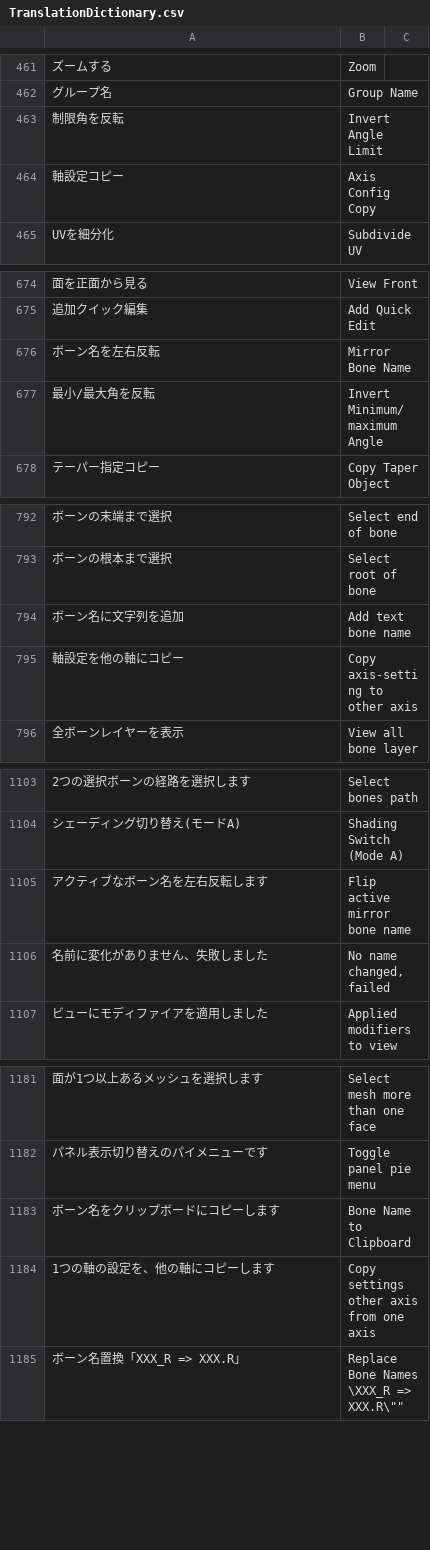
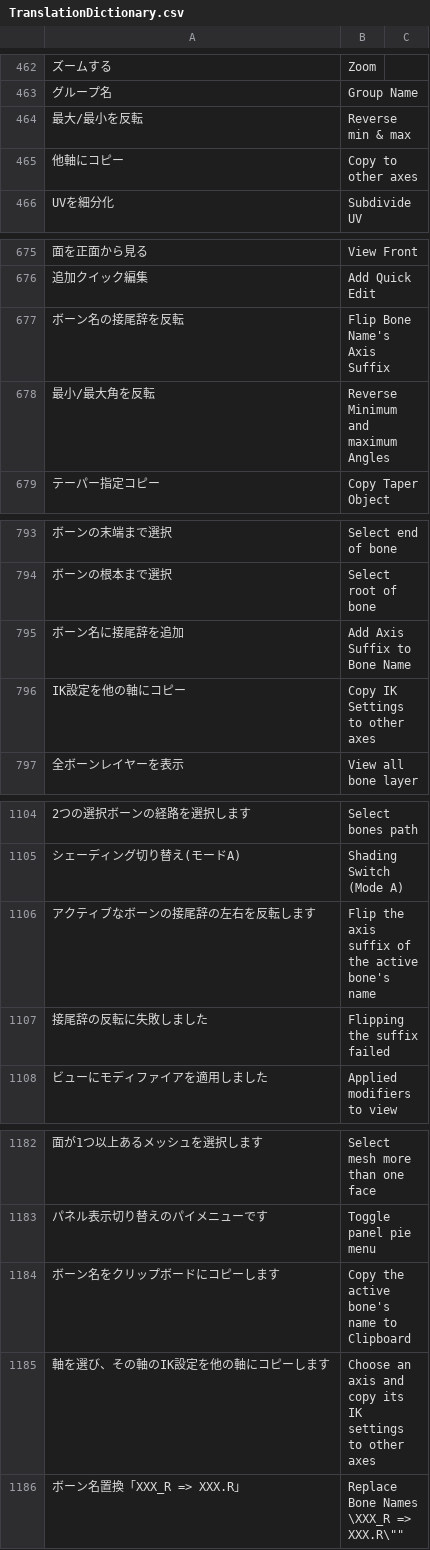
Before and after one commit to bookyakuno/Blender-Scramble-Addon, a CSV file: TranslationDictionary.csv, drawn as a sheet; only a part is shown, gaps mark what is left out; the diff covers the shown part only.

Commit message:
日本語/英語変更：ボーン(Bone) at wiki
・英語説明は全体的に変更

・説明不足、誤解を招きそうな日本語説明を変更

・用語変更：
　拡縮　→　スケール
　※"Scale X" の訳語変更が反映されない(本体の辞書が更新されていない？)ので、英語に空白を追加した"Scale X "に変更することで対応

・「IK設定のコピー」機能のメニュー内の説明として利用するために、以下の単語を新規に追加：
　"IK制限の角度","Angles for Limit"
　"4要素の回転","Four component rotations"

```diff
--- a/TranslationDictionary.csv
+++ b/TranslationDictionary.csv
@@ -462,4 +463,4 @@
 "グループ名","Group Name"
-"制限角を反転","Invert Angle Limit"
-"軸設定コピー","Axis Config Copy"
+"最大/最小を反転","Reverse min & max"
+"他軸にコピー","Copy to other axes"
 "UVを細分化","Subdivide UV"
@@ -675,4 +676,4 @@
 "追加クイック編集","Add Quick Edit"
-"ボーン名を左右反転","Mirror Bone Name"
-"最小/最大角を反転","Invert Minimum/maximum Angle"
+"ボーン名の接尾辞を反転","Flip Bone Name's Axis Suffix"
+"最小/最大角を反転","Reverse Minimum and maximum Angles"
 "テーパー指定コピー","Copy Taper Object"
@@ -793,4 +794,4 @@
 "ボーンの根本まで選択","Select root of bone"
-"ボーン名に文字列を追加","Add text bone name"
-"軸設定を他の軸にコピー","Copy axis-setting to other axis"
+"ボーン名に接尾辞を追加","Add Axis Suffix to Bone Name"
+"IK設定を他の軸にコピー","Copy IK Settings to other axes"
 "全ボーンレイヤーを表示","View all bone layer"
@@ -1104,4 +1105,4 @@
 "シェーディング切り替え(モードA)","Shading Switch (Mode A)"
-"アクティブなボーン名を左右反転します","Flip active mirror bone name"
-"名前に変化がありません、失敗しました","No name changed, failed"
+"アクティブなボーンの接尾辞の左右を反転します","Flip the axis suffix of the active bone's name"
+"接尾辞の反転に失敗しました","Flipping the suffix failed"
 "ビューにモディファイアを適用しました","Applied modifiers to view"
@@ -1182,4 +1183,4 @@
 "パネル表示切り替えのパイメニューです","Toggle panel pie menu"
-"ボーン名をクリップボードにコピーします","Bone Name to Clipboard"
-"1つの軸の設定を、他の軸にコピーします","Copy settings other axis from one axis"
+"ボーン名をクリップボードにコピーします","Copy the active bone's name to Clipboard"
+"軸を選び、その軸のIK設定を他の軸にコピーします","Choose an axis and copy its IK settings to other axes"
 "ボーン名置換「XXX_R => XXX.R」","Replace Bone Names \"XXX_R => XXX.R\""
```
Also changed, not shown: 21 added rows, 19 removed rows and 26 edited cells elsewhere in this file, 7 other files.
